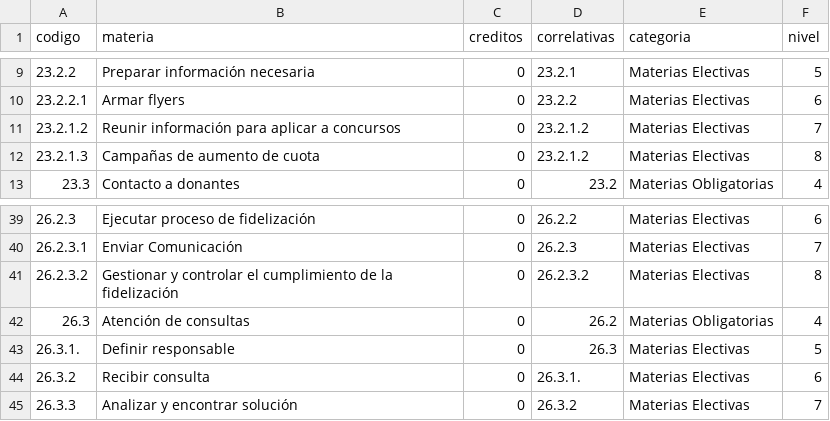
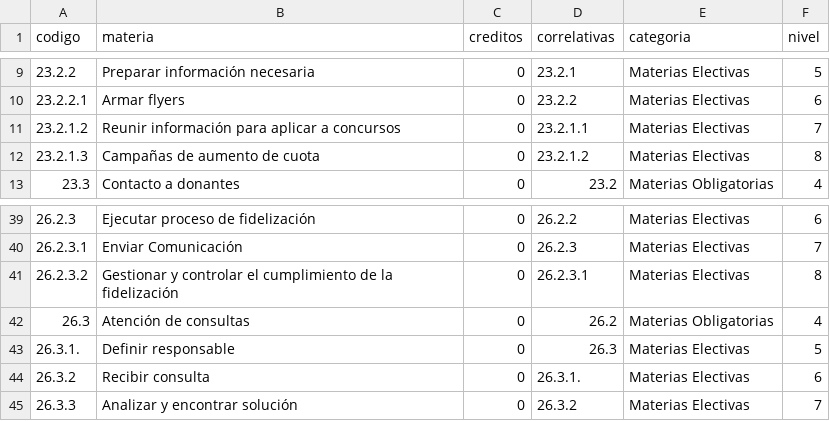
Before and after one commit to CataCier/Generico-PotSol, a CSV file: data/gestion_del_donante.csv, drawn as a sheet; only a part is shown, gaps mark what is left out.

Commit message:
Update gestion_del_donante.csv

```diff
--- a/data/gestion_del_donante.csv
+++ b/data/gestion_del_donante.csv
@@ -10,3 +10,3 @@ codigo,materia,creditos,correlativas,categoria,nivel
 23.2.2.1,Armar flyers,0,23.2.2,Materias Electivas,6
-23.2.1.2,Reunir información para aplicar a concursos,0,23.2.1.2,Materias Electivas,7
+23.2.1.2,Reunir información para aplicar a concursos,0,23.2.1.1,Materias Electivas,7
 23.2.1.3,Campañas de aumento de cuota,0,23.2.1.2,Materias Electivas,8
@@ -40,3 +40,3 @@ codigo,materia,creditos,correlativas,categoria,nivel
 26.2.3.1,Enviar Comunicación,0,26.2.3,Materias Electivas,7
-26.2.3.2,Gestionar y controlar el cumplimiento de la fidelización,0,26.2.3.2,Materias Electivas,8
+26.2.3.2,Gestionar y controlar el cumplimiento de la fidelización,0,26.2.3.1,Materias Electivas,8
 26.3,Atención de consultas,0,26.2,Materias Obligatorias,4
```
